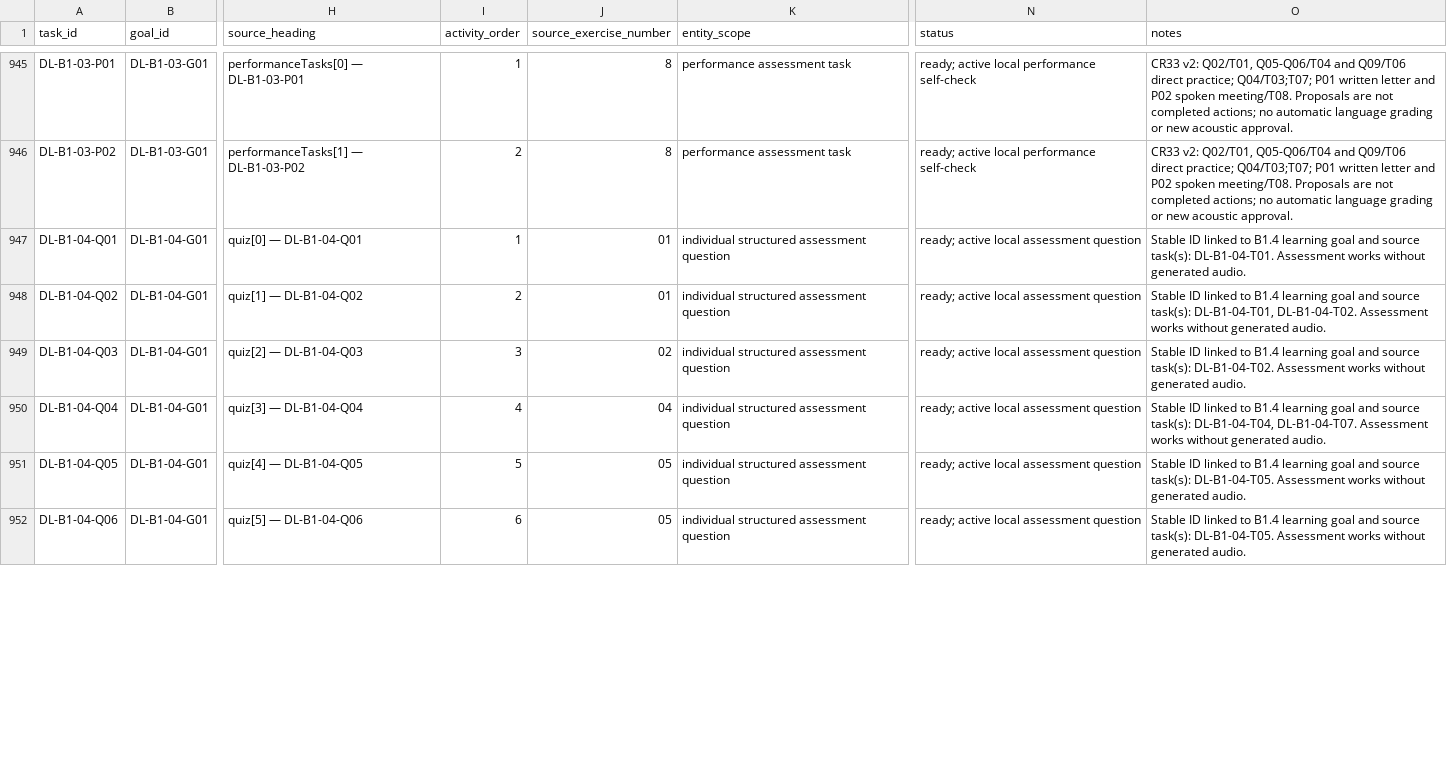
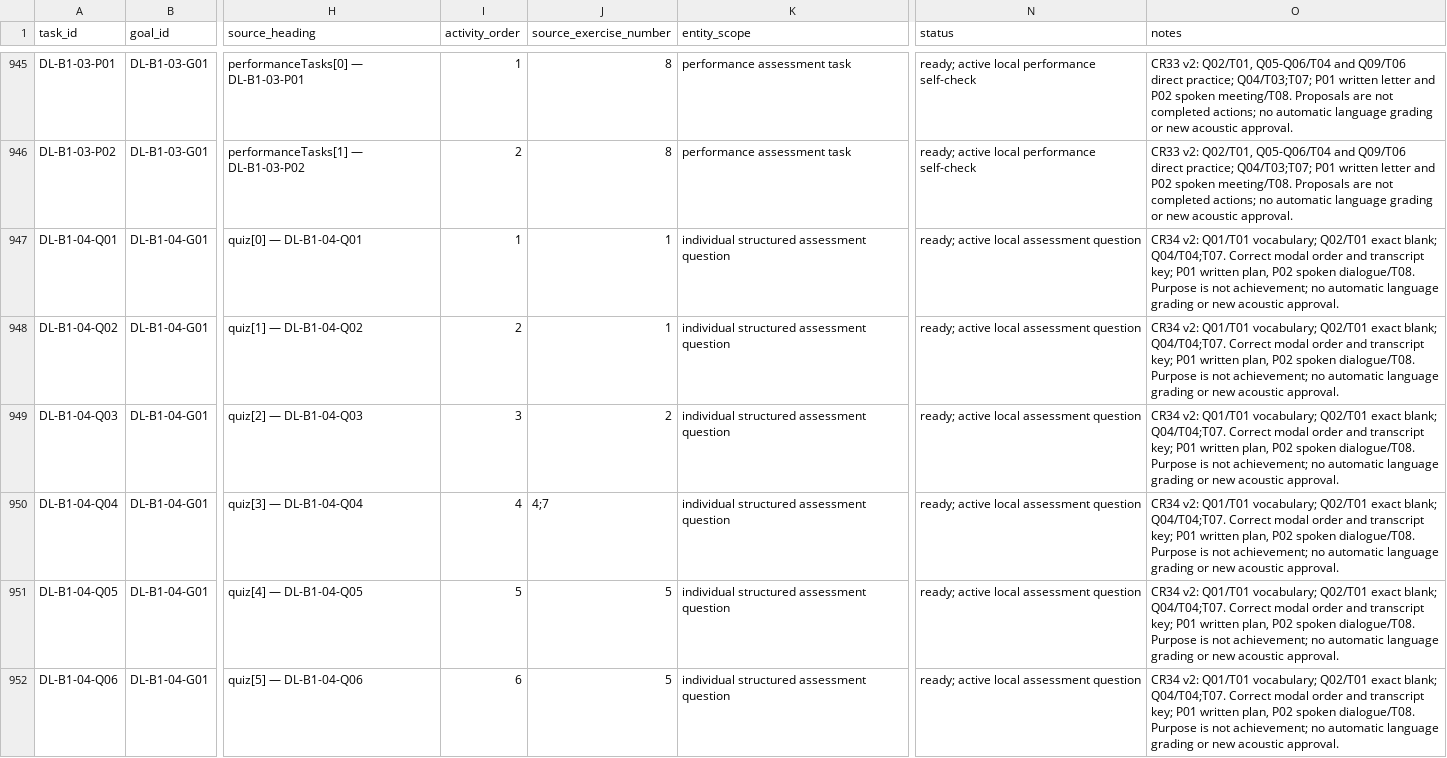
Before and after one commit to naderba69/deutschlern, a CSV file: data/production-task-catalog.csv, drawn as a sheet; only a part is shown, gaps mark what is left out; the diff covers the shown part only; the diff names each change by its address in the sheet, - before the commit and + after, or states it on an @@ line.

Commit message:
Review CR34 B1.4 purpose clauses and evidence tasks
Co-authored-by: arena-agent <297053741+arena-agent@users.noreply.github.com>

```diff
--- a/data/production-task-catalog.csv
+++ b/data/production-task-catalog.csv
-J947:J948 (source_exercise_number): 01
+J947:J948 (source_exercise_number): 1
-O947 (notes): Stable ID linked to B1.4 learning goal and source task(s): DL-B1-04-T01. Assessment works without generated audio.
+O947 (notes): CR34 v2: Q01/T01 vocabulary; Q02/T01 exact blank; Q04/T04;T07. Correct modal order and transcript key; P01 written plan, P02 spoken dialogue/T08. Purpose is not achievement; no automatic language grading or new acoustic approval.
-O948 (notes): Stable ID linked to B1.4 learning goal and source task(s): DL-B1-04-T01, DL-B1-04-T02. Assessment works without generated audio.
+O948 (notes): CR34 v2: Q01/T01 vocabulary; Q02/T01 exact blank; Q04/T04;T07. Correct modal order and transcript key; P01 written plan, P02 spoken dialogue/T08. Purpose is not achievement; no automatic language grading or new acoustic approval.
-J949 (source_exercise_number): 02
+J949 (source_exercise_number): 2
-O949 (notes): Stable ID linked to B1.4 learning goal and source task(s): DL-B1-04-T02. Assessment works without generated audio.
+O949 (notes): CR34 v2: Q01/T01 vocabulary; Q02/T01 exact blank; Q04/T04;T07. Correct modal order and transcript key; P01 written plan, P02 spoken dialogue/T08. Purpose is not achievement; no automatic language grading or new acoustic approval.
-J950 (source_exercise_number): 04
+J950 (source_exercise_number): 4;7
-O950 (notes): Stable ID linked to B1.4 learning goal and source task(s): DL-B1-04-T04, DL-B1-04-T07. Assessment works without generated audio.
+O950 (notes): CR34 v2: Q01/T01 vocabulary; Q02/T01 exact blank; Q04/T04;T07. Correct modal order and transcript key; P01 written plan, P02 spoken dialogue/T08. Purpose is not achievement; no automatic language grading or new acoustic approval.
-J951:J952 (source_exercise_number): 05
+J951:J952 (source_exercise_number): 5
-O951:O952 (notes): Stable ID linked to B1.4 learning goal and source task(s): DL-B1-04-T05. Assessment works without generated audio.
+O951:O952 (notes): CR34 v2: Q01/T01 vocabulary; Q02/T01 exact blank; Q04/T04;T07. Correct modal order and transcript key; P01 written plan, P02 spoken dialogue/T08. Purpose is not achievement; no automatic language grading or new acoustic approval.
```
Also changed, not shown: 44 edited cells elsewhere in this file, data/audio-asset-register.csv, 11 other files.
